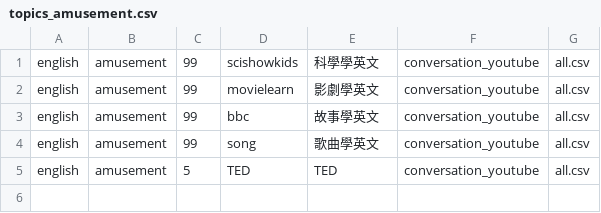
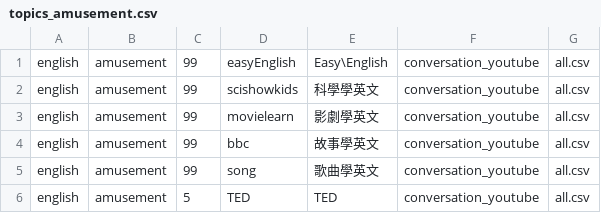
Before and after one commit to chenben514/learn, a CSV file: data/english/amusement/topics_amusement.csv, drawn as a sheet.

```diff
--- a/data/english/amusement/topics_amusement.csv
+++ b/data/english/amusement/topics_amusement.csv
@@ -1 +1,2 @@
+english,amusement,99,easyEnglish,Easy\English,conversation_youtube,all.csv
 english,amusement,99,scishowkids,科學學英文,conversation_youtube,all.csv
```
Also changed, not shown: data/japan/amusement/song/all.csv, data/japan/amusement/topics_amusement.csv, 29 other files.
